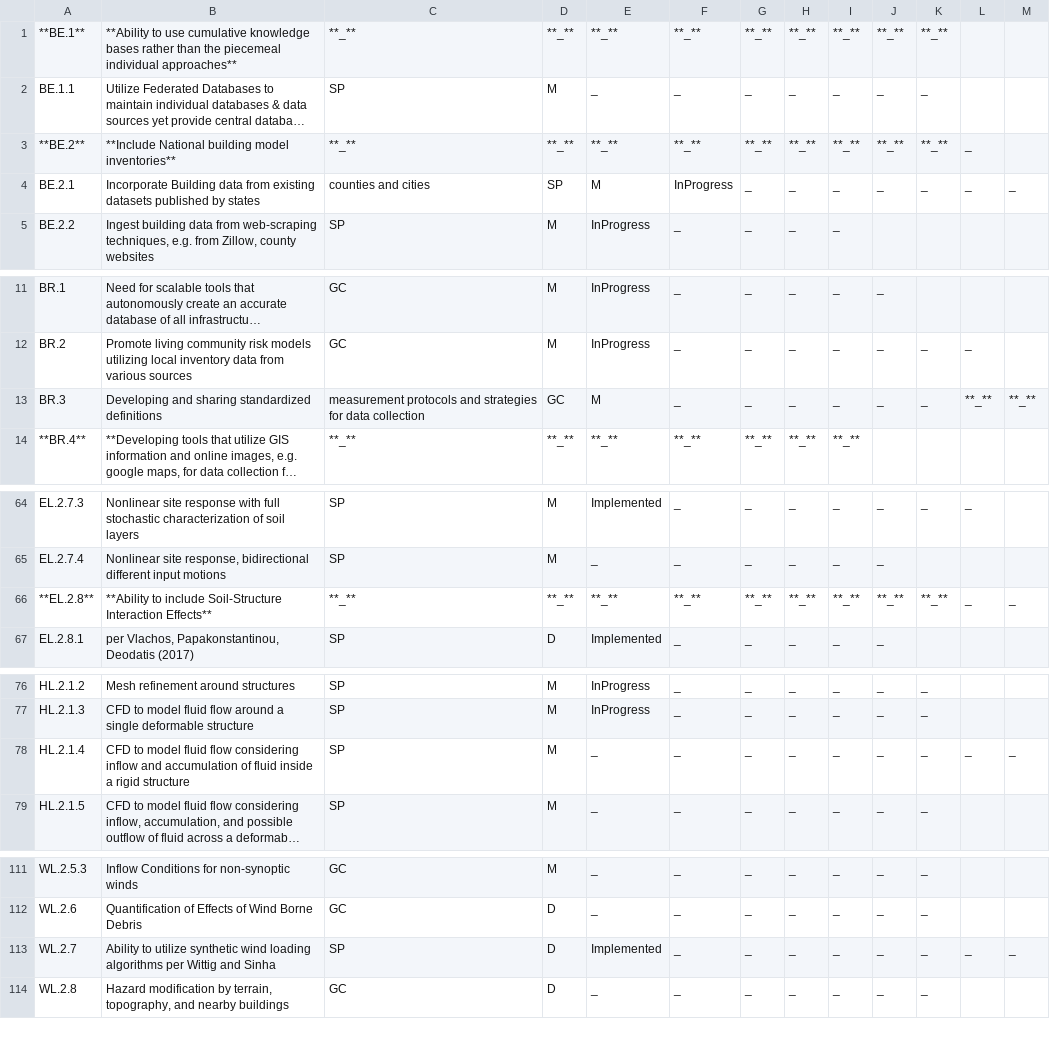
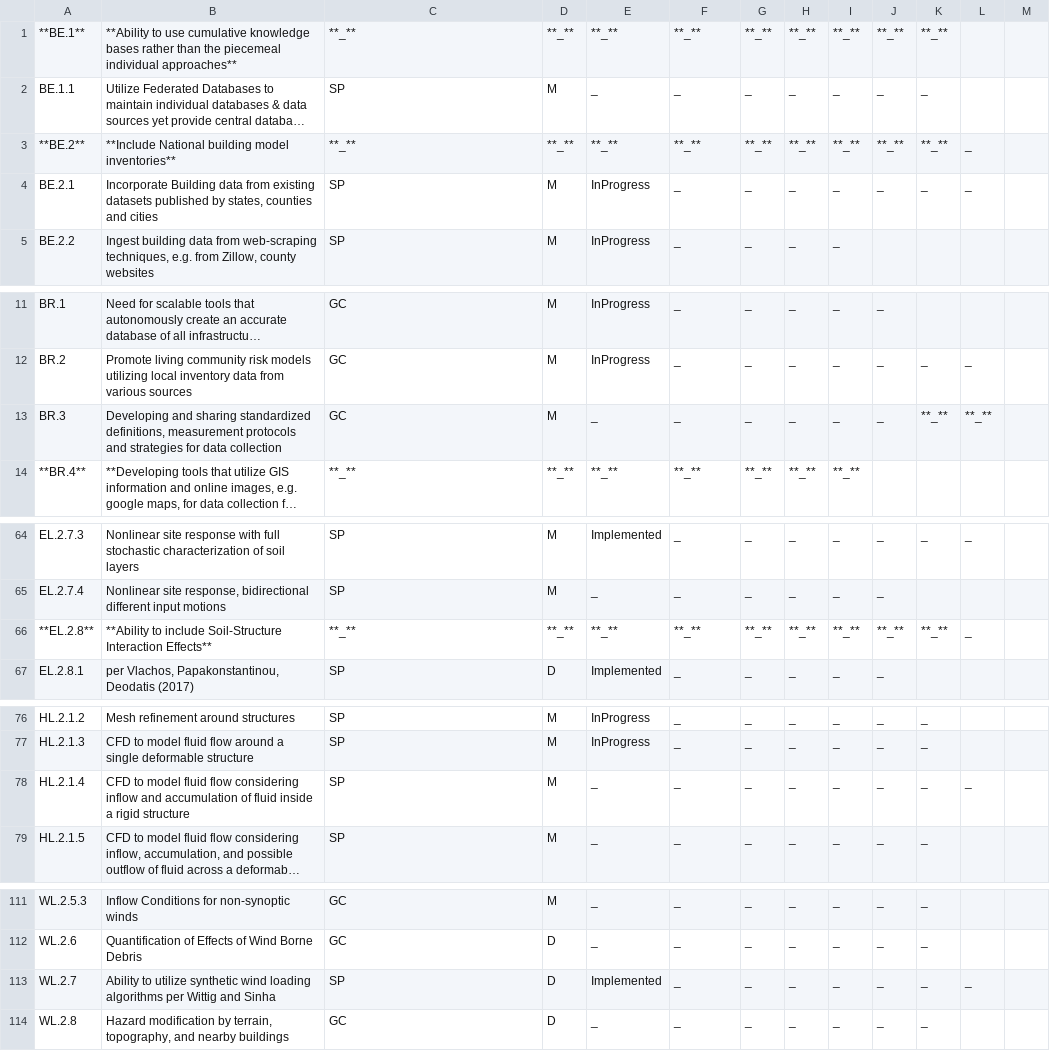
Before and after one commit to NHERI-SimCenter/SimCenterDocumentation, a CSV file: docs/common/reqments/_out/Loading.csv, drawn as a sheet; only a part is shown, gaps mark what is left out; long unchanged cells end in …; the diff names each change by its address in the sheet, - before the commit and + after, or states it on an @@ line.

Commit message:
abs - fixing loading file formatting and EQ loading table in RTM

```diff
--- a/docs/common/reqments/_out/Loading.csv
+++ b/docs/common/reqments/_out/Loading.csv
-B4: …published by states
+B4: …published by states, counties and cities
-C4: counties and cities
+C4: SP
-D4: SP
+D4: M
-E4: M
+E4: InProgress
-F4: InProgress
+F4: _
-M4: _
+M4: (empty)
-B13: …sharing standardized definitions
+B13: …sharing standardized definitions, measurement protocols and strategies for data collection
-C13: measurement protocols and strategies for data collection
+C13: GC
-D13: GC
+D13: M
-E13: M
+E13: _
-K13: _
+K13: **_**
-M13: **_**
+M13: (empty)
-M66: _
+M66: (empty)
-M78: _
+M78: (empty)
-M113: _
+M113: (empty)
```
Also changed, not shown: 1 other file.
